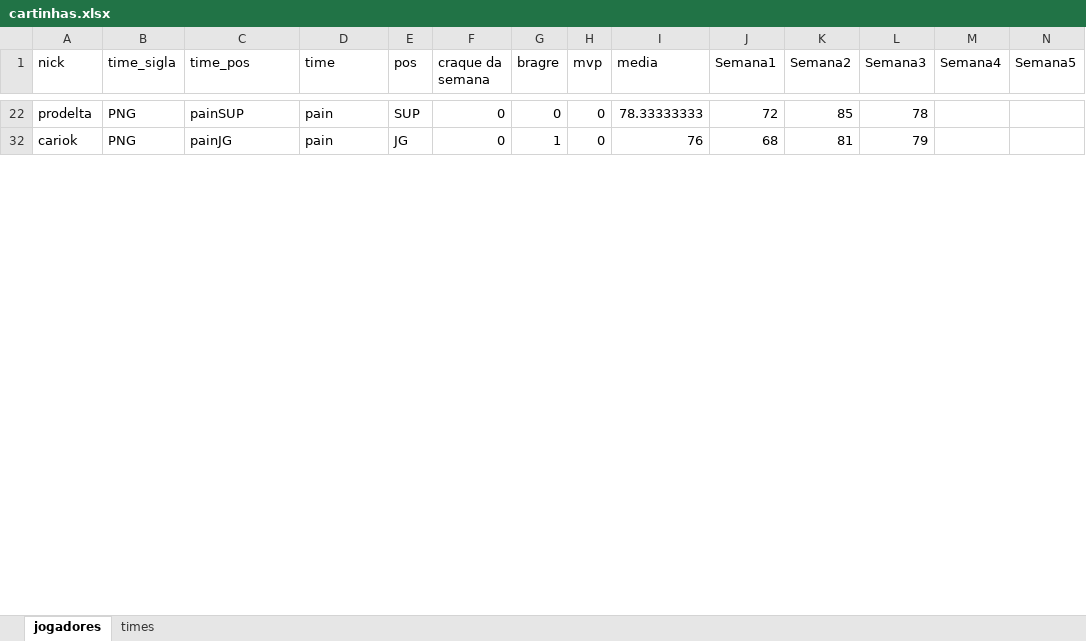
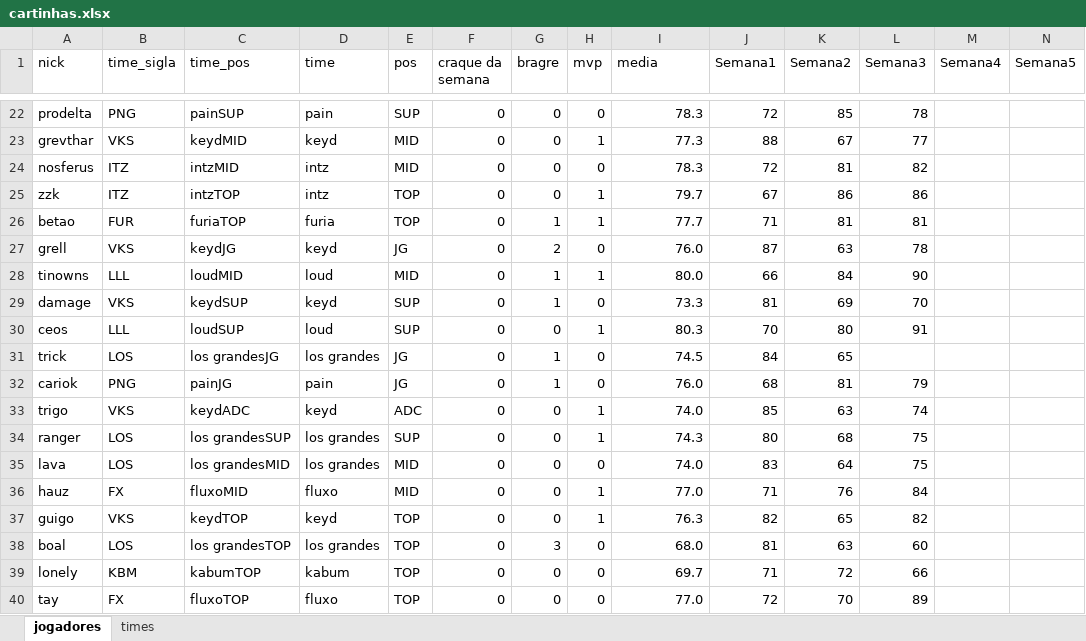
Before and after one commit to pfc15/cascatalol, an Excel workbook: cartinhas.xlsx, sheet jogadores, drawn as a sheet; only a part is shown, gaps mark what is left out; values as stored, in another font and other column widths than the file's, no borders; charts and pictures not drawn; rows hold the shown columns only; the diff covers the shown part only; the diff names each change by its address in the sheet, - before the commit and + after, or states it on an @@ line.

```diff
--- a/cartinhas.xlsx (sheet jogadores)
+++ b/cartinhas.xlsx (sheet jogadores)
-I22 (media): 78.33333333
+I22 (media): 78.3
+row 23: grevthar | VKS | keydMID | keyd | MID | 0 | 0 | 1 | 77.3 | 88 | 67 | 77
+row 24: nosferus | ITZ | intzMID | intz | MID | 0 | 0 | 0 | 78.3 | 72 | 81 | 82
+row 25: zzk | ITZ | intzTOP | intz | TOP | 0 | 0 | 1 | 79.7 | 67 | 86 | 86
+row 26: betao | FUR | furiaTOP | furia | TOP | 0 | 1 | 1 | 77.7 | 71 | 81 | 81
+row 27: grell | VKS | keydJG | keyd | JG | 0 | 2 | 0 | 76.0 | 87 | 63 | 78
+row 28: tinowns | LLL | loudMID | loud | MID | 0 | 1 | 1 | 80.0 | 66 | 84 | 90
+row 29: damage | VKS | keydSUP | keyd | SUP | 0 | 1 | 0 | 73.3 | 81 | 69 | 70
+row 30: ceos | LLL | loudSUP | loud | SUP | 0 | 0 | 1 | 80.3 | 70 | 80 | 91
@@ row 31 unhidden: trick | LOS | los grandesJG | los grandes | JG | 0 | 1 | 0 | 74.5 | 84 | 65 @@
-I32 (media): 76
+I32 (media): 76.0
+row 33: trigo | VKS | keydADC | keyd | ADC | 0 | 0 | 1 | 74.0 | 85 | 63 | 74
+row 34: ranger | LOS | los grandesSUP | los grandes | SUP | 0 | 0 | 1 | 74.3 | 80 | 68 | 75
+row 35: lava | LOS | los grandesMID | los grandes | MID | 0 | 0 | 0 | 74.0 | 83 | 64 | 75
+row 36: hauz | FX | fluxoMID | fluxo | MID | 0 | 0 | 1 | 77.0 | 71 | 76 | 84
+row 37: guigo | VKS | keydTOP | keyd | TOP | 0 | 0 | 1 | 76.3 | 82 | 65 | 82
+row 38: boal | LOS | los grandesTOP | los grandes | TOP | 0 | 3 | 0 | 68.0 | 81 | 63 | 60
+row 39: lonely | KBM | kabumTOP | kabum | TOP | 0 | 0 | 0 | 69.7 | 71 | 72 | 66
+row 40: tay | FX | fluxoTOP | fluxo | TOP | 0 | 0 | 0 | 77.0 | 72 | 70 | 89
```
Also changed, not shown: 38 added rows and 4 edited cells elsewhere in this sheet, hidden cells, 3 other files.
